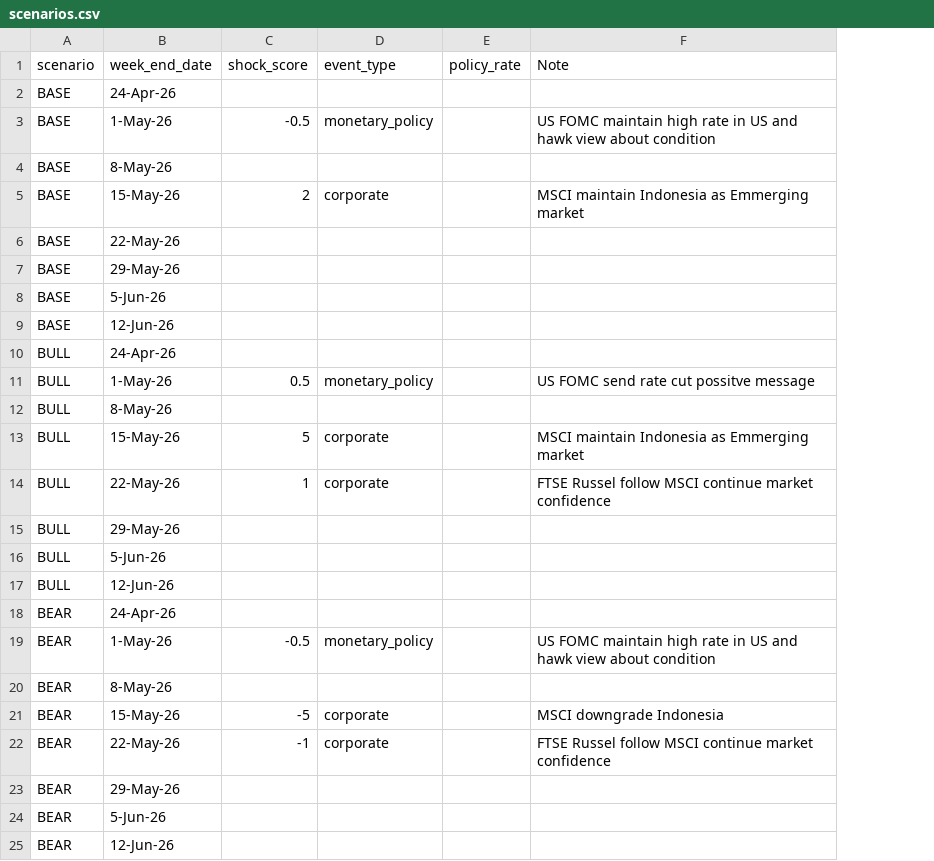
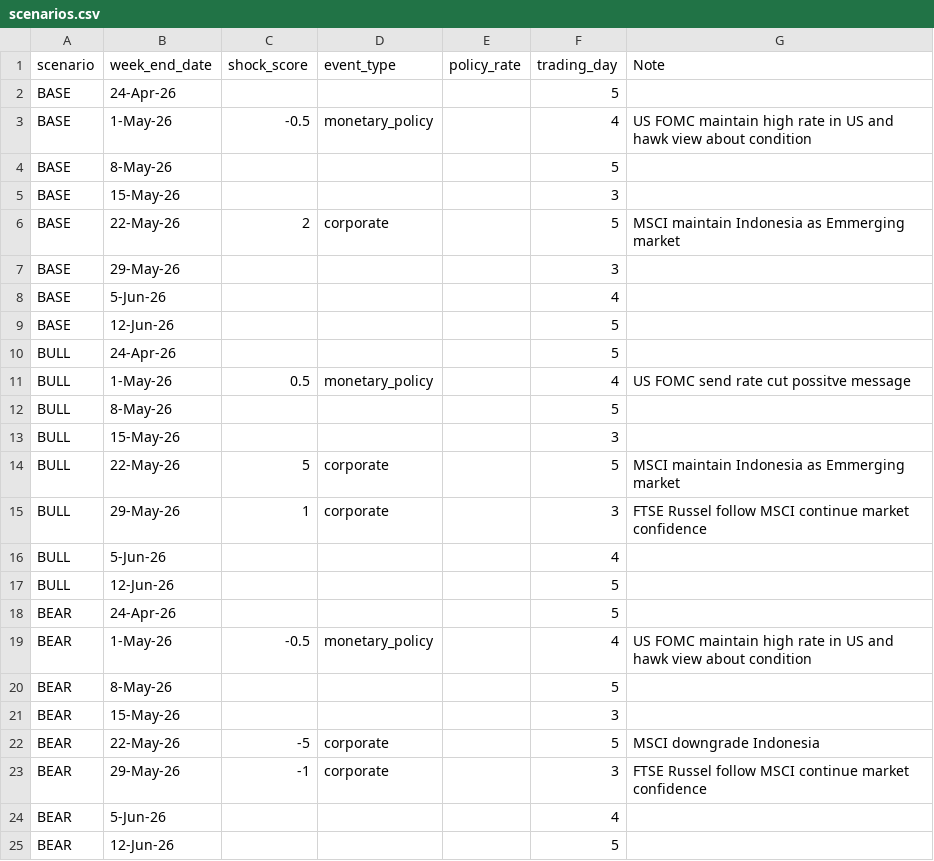
Before and after one commit to alexhoang92/IHSG_volume_forcast, a CSV file: ihsg_forecast/data/macro/scenarios.csv, drawn as a sheet; removed rows and columns are numbered as before the commit, all else as after; the diff names each change by its address in the sheet, - before the commit and + after, or states it on an @@ line.

```diff
--- a/ihsg_forecast/data/macro/scenarios.csv
+++ b/ihsg_forecast/data/macro/scenarios.csv
+column F (trading_day), rows 2-4: 5 | 4 | 5; rows 6-12: 5 | 3 | 4 | 5 | 5 | 4 | 5; rows 14-20: 5 | 3 | 4 | 5 | 5 | 4 | 5; rows 22-25: 5 | 3 | 4 | 5
+row 5: BASE | 15-May-26 |  |  |  | 3
-B6 (week_end_date): 15-May-26
+B6 (week_end_date): 22-May-26
-row 6: BASE | 22-May-26
+row 13: BULL | 15-May-26 |  |  |  | 3
-B14 (week_end_date): 15-May-26
+B14 (week_end_date): 22-May-26
-B15 (week_end_date): 22-May-26
+B15 (week_end_date): 29-May-26
-row 15: BULL | 29-May-26
+row 21: BEAR | 15-May-26 |  |  |  | 3
-B22 (week_end_date): 15-May-26
+B22 (week_end_date): 22-May-26
-B23 (week_end_date): 22-May-26
+B23 (week_end_date): 29-May-26
-row 23: BEAR | 29-May-26
```
Also changed, not shown: example_outputs/forecast_2023_2026/csv/scenarios/forecast_BEAR.csv, example_outputs/forecast_2023_2026/csv/scenarios/forecast_all_scenarios.csv, 35 other files.
